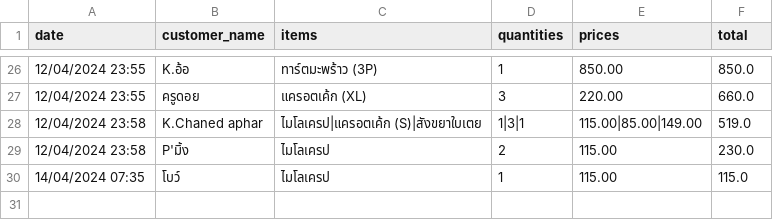
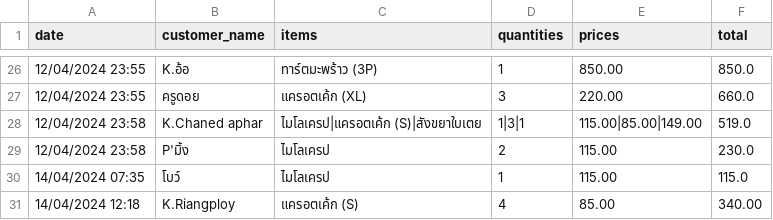
Before and after one commit to panuphanch/mini-pos, a CSV file: static/orders.csv, drawn as a sheet; only a part is shown, gaps mark what is left out.

```diff
--- a/static/orders.csv
+++ b/static/orders.csv
@@ -30 +30,2 @@ date,customer_name,items,quantities,prices,total
 14/04/2024 07:35,โบว์,ไมโลเครป,1,115.00,115.0
+14/04/2024 12:18,K.Riangploy,แครอตเค้ก (S),4,85.00,340.00
```
Also changed, not shown: 5 other files.
